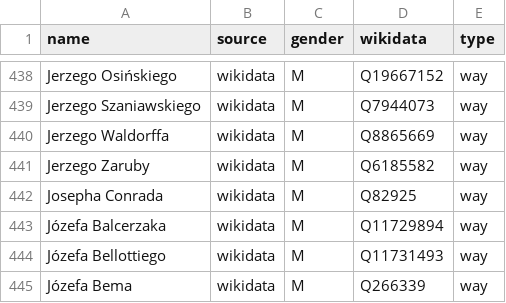
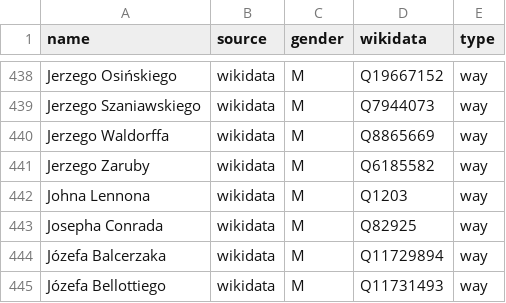
Before and after one commit to EqualStreetNames/equalstreetnames-warsaw, a CSV file: data/gender.csv, drawn as a sheet; only a part is shown, gaps mark what is left out; the shorter side is filled out with more unchanged rows; the diff names each change by its address in the sheet, - before the commit and + after, or states it on an @@ line.

```diff
--- a/data/gender.csv
+++ b/data/gender.csv
+row 442: Johna Lennona | wikidata | M | Q1203 | way
```
Also changed, not shown: data/other.csv, 2 other files.
